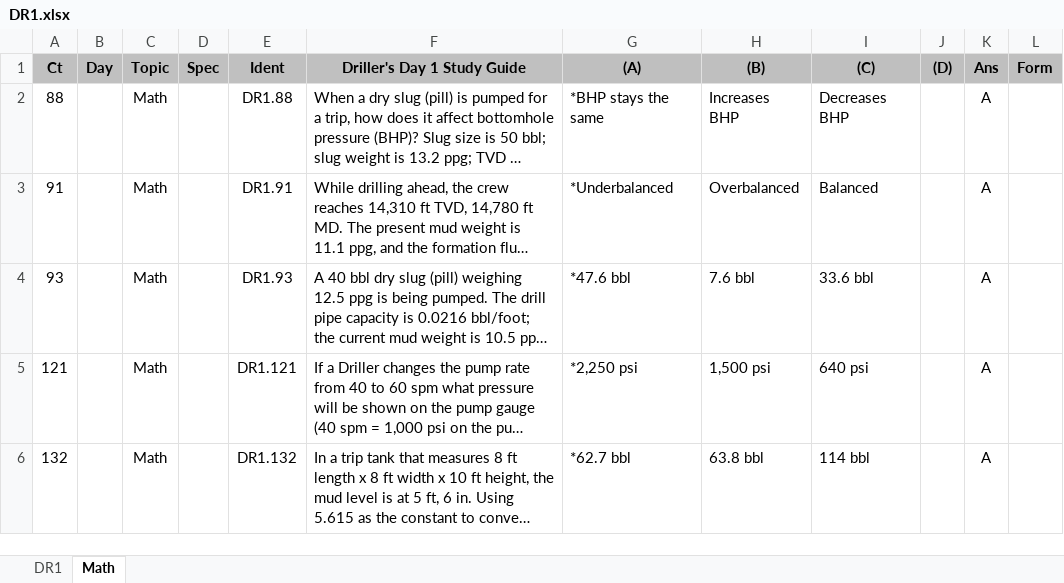
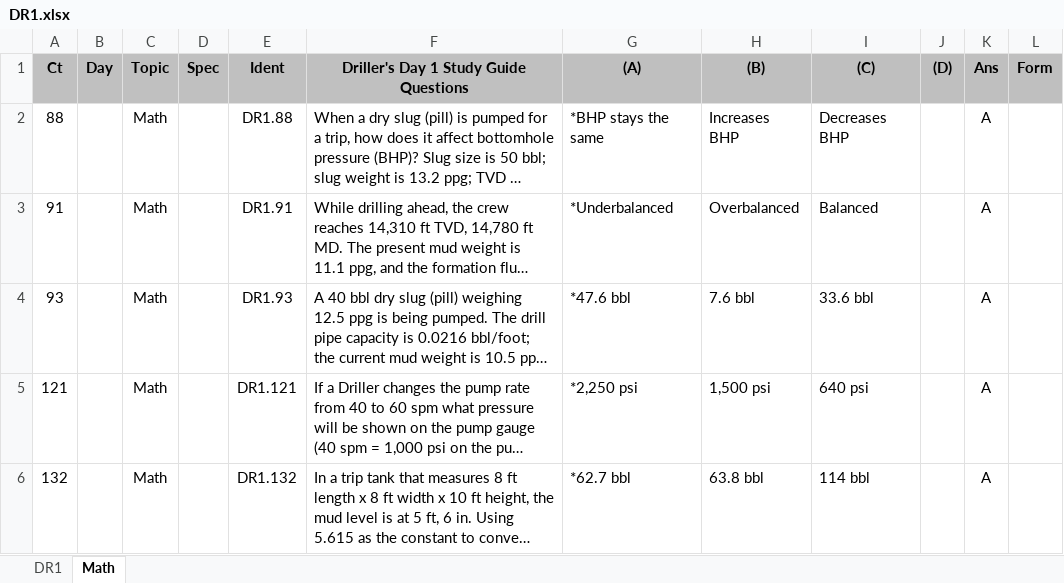
Before and after one commit to OK-Emmanuel/techiiquiz, an Excel workbook: quiz/updated-drill-questions/DR1.xlsx, sheet Math, drawn as a sheet; only a part is shown; long unchanged cells end in …; values as stored, in another font and other column widths than the file's, no borders; the diff names each change by its address in the sheet, - before the commit and + after, or states it on an @@ line.

```diff
--- a/quiz/updated-drill-questions/DR1.xlsx (sheet Math)
+++ b/quiz/updated-drill-questions/DR1.xlsx (sheet Math)
-F1: Driller's Day 1 Study Guide
+F1: Driller's Day 1 Study Guide Questions
```
Also changed, not shown: sheet DR1, quiz/old-quiz/DS2.1.xlsx, quiz/old-quiz/OWO1.1.xlsx, 8 other files.
